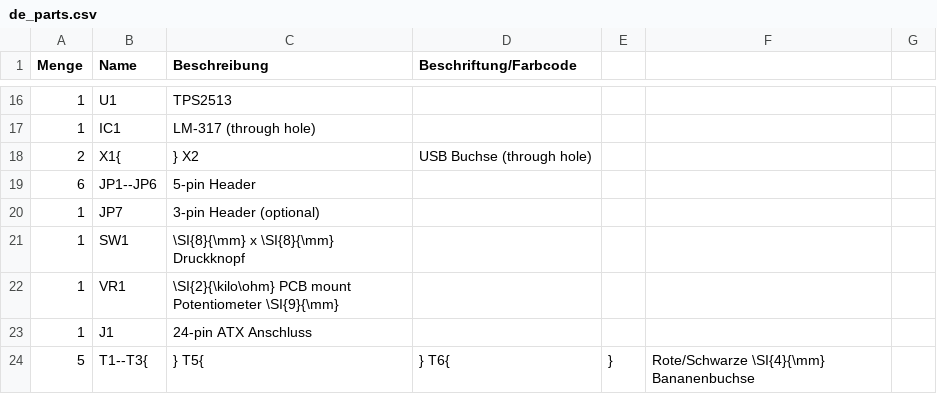
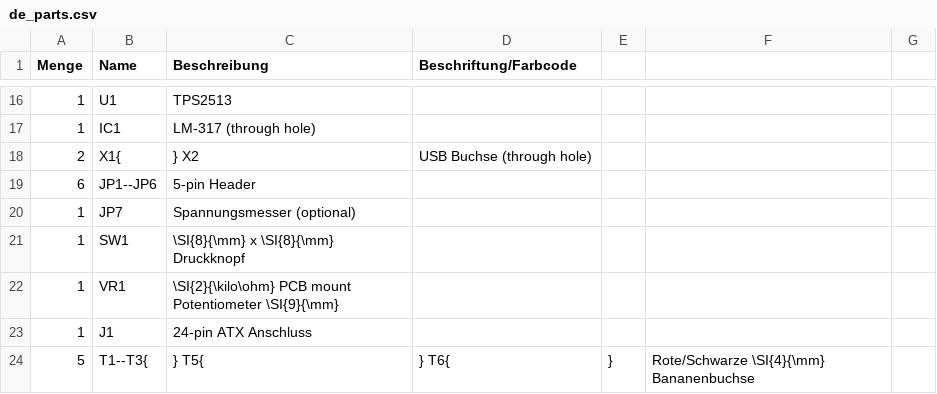
Before and after one commit to Binary-Kitchen/SolderingTutorial, a CSV file: ATXBreakoutBoardSMD/manual/configuration/de_parts.csv, drawn as a sheet; only a part is shown, gaps mark what is left out.

```diff
--- a/ATXBreakoutBoardSMD/manual/configuration/de_parts.csv
+++ b/ATXBreakoutBoardSMD/manual/configuration/de_parts.csv
@@ -19,3 +19,3 @@ Menge,Name,Beschreibung,Beschriftung/Farbcode
 6,JP1--JP6,5-pin Header,
-1,JP7,3-pin Header (optional),
+1,JP7,Spannungsmesser (optional),
 1,SW1,\SI{8}{\mm} x \SI{8}{\mm} Druckknopf,
```
Also changed, not shown: ATXBreakoutBoardSMD/manual/configuration/en_parts.csv, 2 other files.
